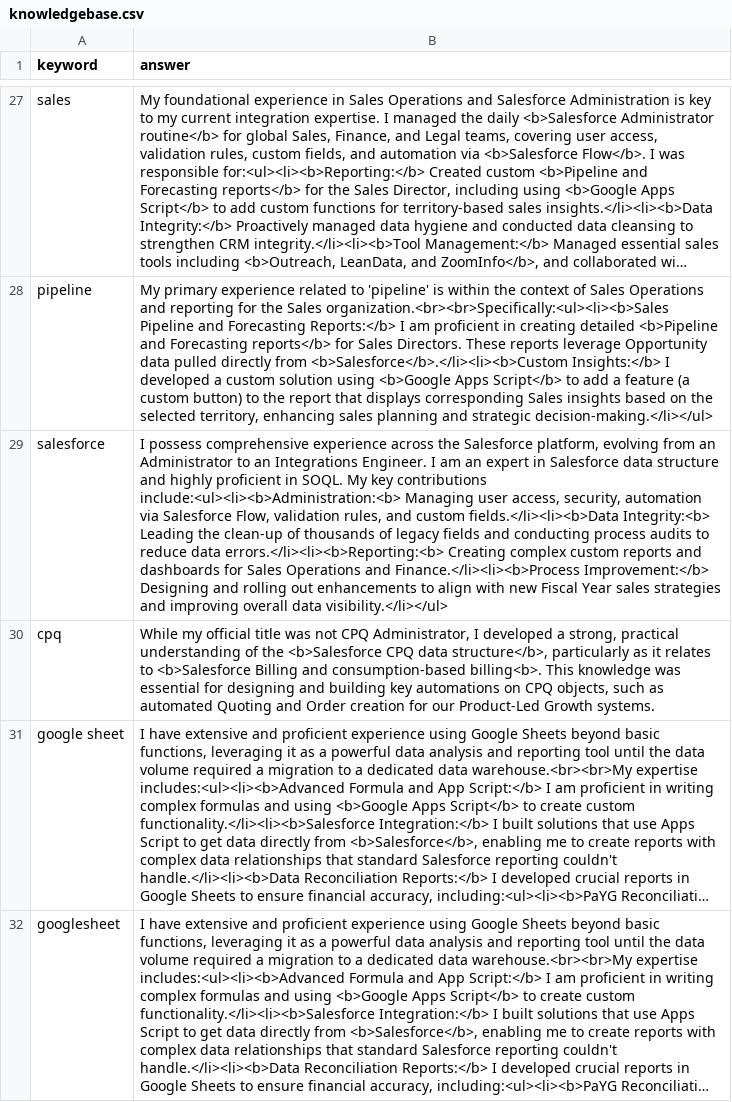
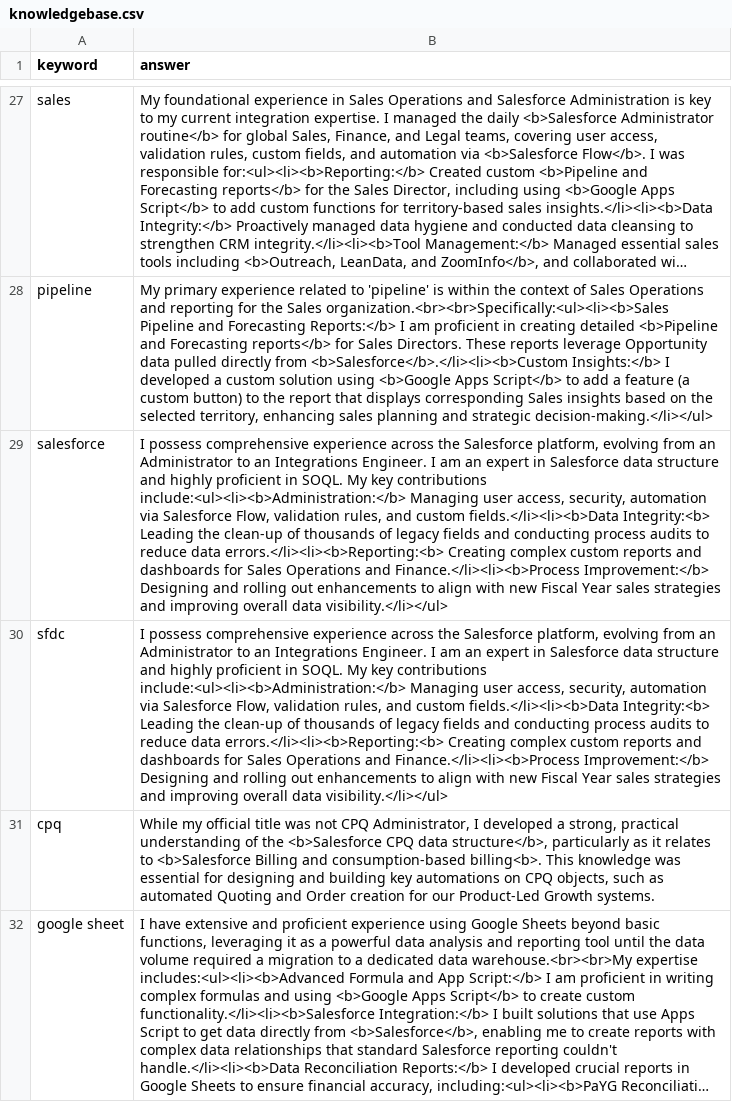
Before and after one commit to hendrykurnia/me, a CSV file: knowledgebase.csv, drawn as a sheet; only a part is shown, gaps mark what is left out; the shorter side is filled out with more unchanged rows; long unchanged cells end in …; the diff names each change by its address in the sheet, - before the commit and + after, or states it on an @@ line.

Commit message:
update salesforce in knowledgebase.csv

```diff
--- a/knowledgebase.csv
+++ b/knowledgebase.csv
-B29 (answer): …key contributions include:<ul><li><b>Administration:<b> Managing user…
+B29 (answer): …key contributions include:<ul><li><b>Administration:</b> Managing user…
+row 30: sfdc | I possess comprehensive experience across the Salesforce platform, evolving from an Administrator to an Integrations Engineer. I am an expert in Salesforce data structure and highly proficient in SOQL. My key contributions include:<ul><li><b>Administration:</b> Managing user access, security, automation via Salesforce Flow, validation rules, and custom fields.</li><li><b>Data Integrity:<b> Leading the clean-up of thousands of legacy fields and conducting process audits to reduce data errors.</li><li><b>Reporting:<b> Creating complex custom reports and dashboards for Sales Operations and Finance.</li><li><b>Process Improvement:</b> Designing and rolling out enhancements to align with new Fiscal Year sales strategies and improving overall data visibility.</li></ul>
```
